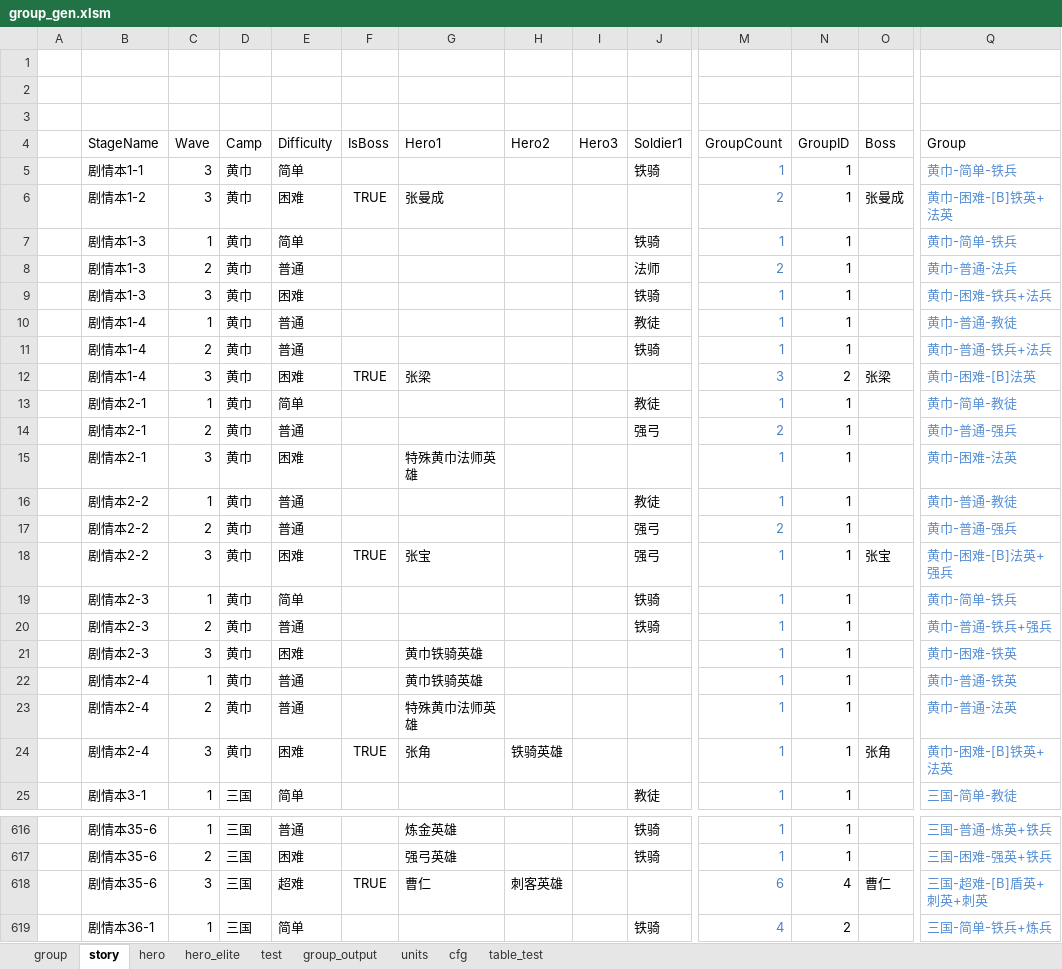
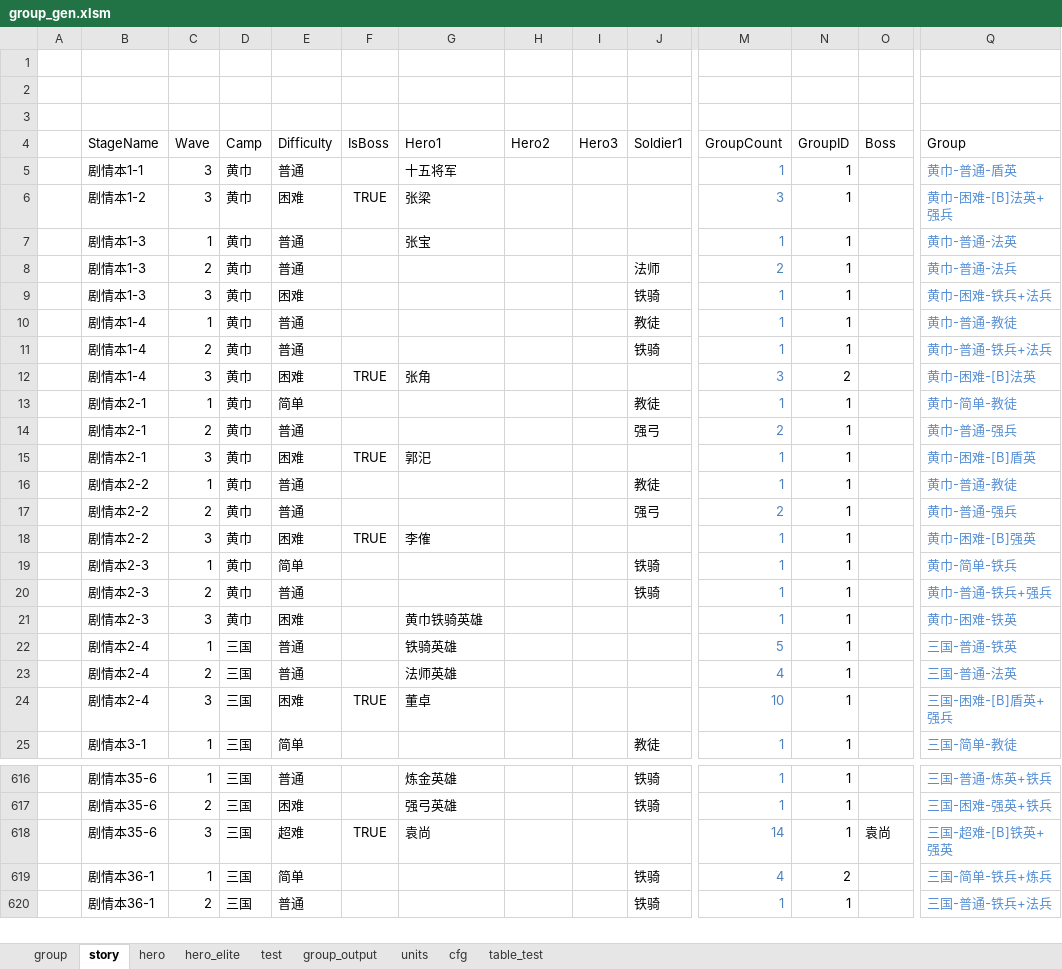
Before and after one commit to lovebirdsx/monster_group_gen, an Excel workbook: group_gen.xlsm, sheet story, drawn as a sheet; only a part is shown, gaps mark what is left out; the shorter side is filled out with more unchanged rows; values as stored, in another font and other column widths than the file's, no borders; charts and pictures and conditional formats and table styles not drawn; removed rows and columns are numbered as before the commit, all else as after; rows hold the shown columns only; the diff covers the shown part only; the diff names each change by its address in the sheet, - before the commit and + after, or states it on an @@ line.

Commit message:
up story

```diff
--- a/group_gen.xlsm (sheet story)
+++ b/group_gen.xlsm (sheet story)
-E5 (Difficulty): 简单
+E5 (Difficulty): 普通
-G5 (Hero1): (empty)
+G5 (Hero1): 十五将军
-J5 (Soldier1): 铁骑
+J5 (Soldier1): (empty)
-Q5 (Group): 黄巾-简单-铁兵
+Q5 (Group): 黄巾-普通-盾英
-G6 (Hero1): 张曼成
+G6 (Hero1): 张梁
-M6 (GroupCount): 2
+M6 (GroupCount): 3
-O6 (Boss): 张曼成
+O6 (Boss): (empty)
-Q6 (Group): 黄巾-困难-[B]铁英+法英
+Q6 (Group): 黄巾-困难-[B]法英+强兵
-E7 (Difficulty): 简单
+E7 (Difficulty): 普通
-G7 (Hero1): (empty)
+G7 (Hero1): 张宝
-J7 (Soldier1): 铁骑
+J7 (Soldier1): (empty)
-Q7 (Group): 黄巾-简单-铁兵
+Q7 (Group): 黄巾-普通-法英
-G12 (Hero1): 张梁
+G12 (Hero1): 张角
-O12 (Boss): 张梁
+O12 (Boss): (empty)
-F15 (IsBoss): (empty)
+F15 (IsBoss): TRUE
-G15 (Hero1): 特殊黄巾法师英雄
+G15 (Hero1): 郭汜
-Q15 (Group): 黄巾-困难-法英
+Q15 (Group): 黄巾-困难-[B]盾英
-G18 (Hero1): 张宝
+G18 (Hero1): 李傕
-J18 (Soldier1): 强弓
+J18 (Soldier1): (empty)
-O18 (Boss): 张宝
+O18 (Boss): (empty)
-Q18 (Group): 黄巾-困难-[B]法英+强兵
+Q18 (Group): 黄巾-困难-[B]强英
-D22:D23 (Camp): 黄巾
+D22:D23 (Camp): 三国
-G22 (Hero1): 黄巾铁骑英雄
+G22 (Hero1): 铁骑英雄
-M22 (GroupCount): 1
+M22 (GroupCount): 5
-Q22 (Group): 黄巾-普通-铁英
+Q22 (Group): 三国-普通-铁英
-G23 (Hero1): 特殊黄巾法师英雄
+G23 (Hero1): 法师英雄
-M23 (GroupCount): 1
+M23 (GroupCount): 4
-Q23 (Group): 黄巾-普通-法英
+Q23 (Group): 三国-普通-法英
-row 24:  | 剧情本2-4 | 3 | 黄巾 | 困难 | TRUE | 张角 | 铁骑英雄 |  |  | 1 | 1 | 张角 | 黄巾-困难-[B]铁英+法英
+row 24:  | 剧情本2-4 | 3 | 三国 | 困难 | TRUE | 董卓 |  |  |  | 10 | 1 |  | 三国-困难-[B]盾英+强兵
-row 618:  | 剧情本35-6 | 3 | 三国 | 超难 | TRUE | 曹仁 | 刺客英雄 |  |  | 6 | 4 | 曹仁 | 三国-超难-[B]盾英+刺英+刺英
+row 618:  | 剧情本35-6 | 3 | 三国 | 超难 | TRUE | 袁尚 |  |  |  | 14 | 1 | 袁尚 | 三国-超难-[B]铁英+强英
```
Also changed, not shown: 389 edited cells elsewhere in this sheet, sheet hero, sheet group, sheet units, sheet test, sheet hero_elite, sheet group_output, 1 more sheet, formulas that keep their value, 2 other files.
